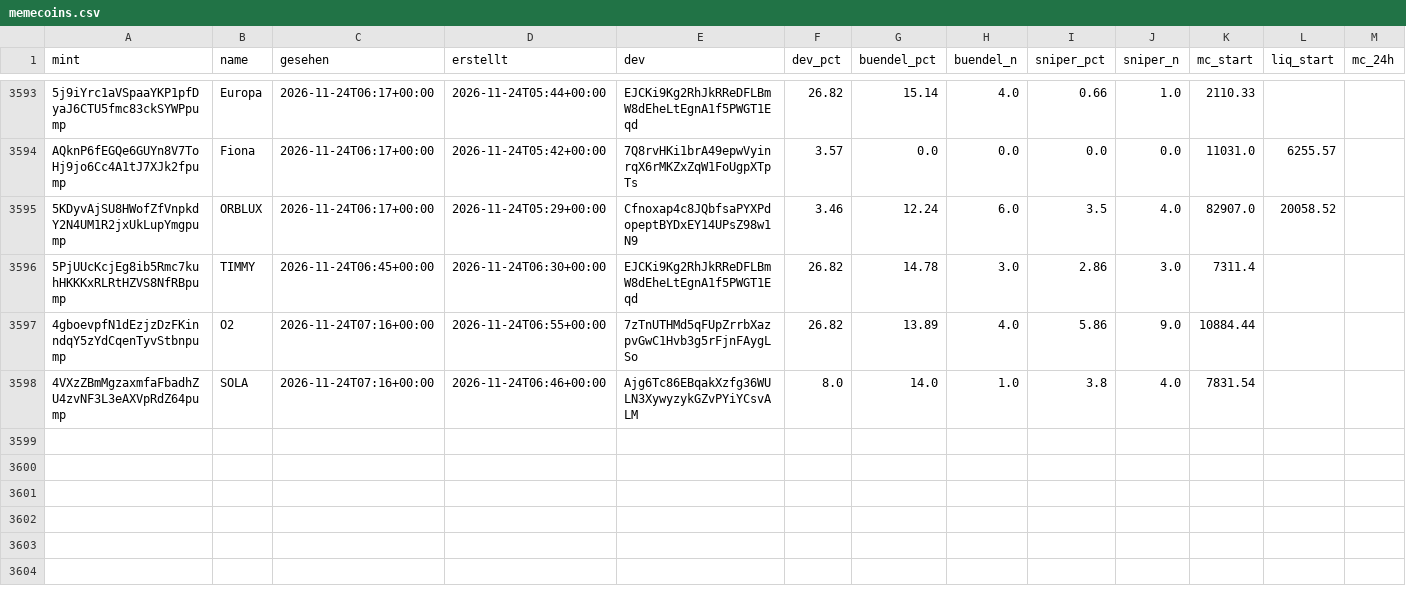
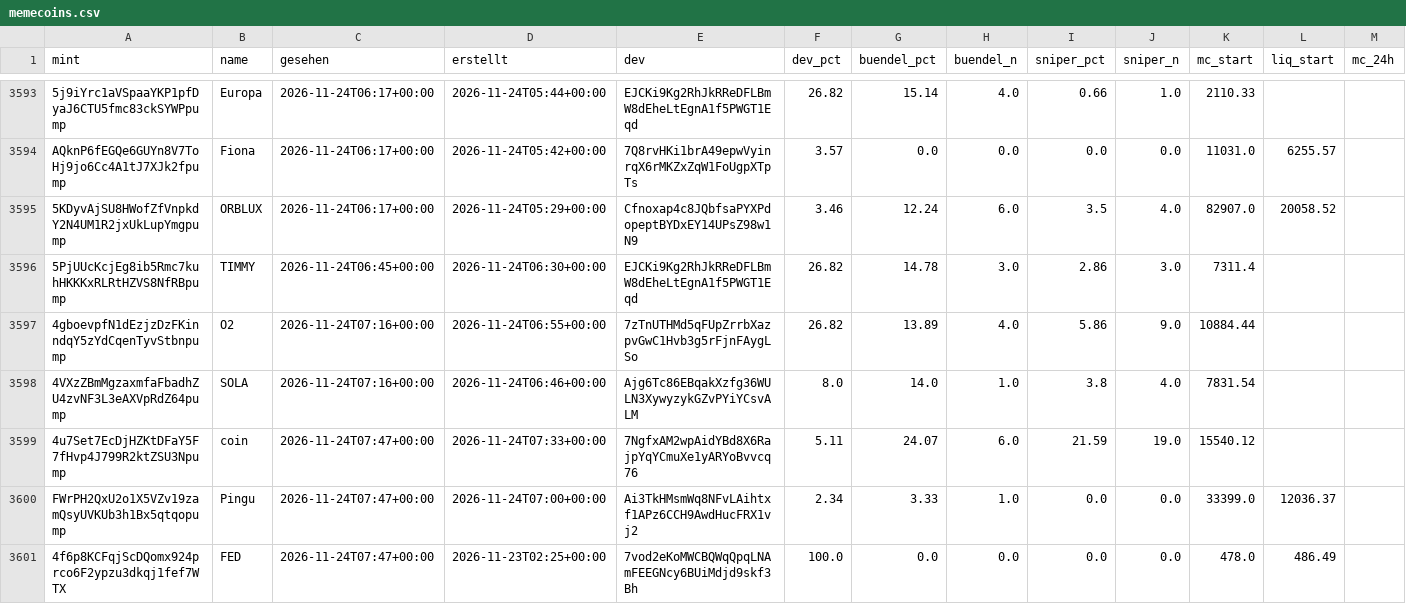
Before and after one commit to tobzwil89/insider, a CSV file: daten/wale/memecoins.csv, drawn as a sheet; only a part is shown, gaps mark what is left out; rows hold the shown columns only; the diff covers the shown part only; the diff names each change by its address in the sheet, - before the commit and + after, or states it on an @@ line.

```diff
--- a/daten/wale/memecoins.csv
+++ b/daten/wale/memecoins.csv
+row 3599: 4u7Set7EcDjHZKtDFaY5F7fHvp4J799R2ktZSU3Npump | coin | 2026-11-24T07:47+00:00 | 2026-11-24T07:33+00:00 | 7NgfxAM2wpAidYBd8X6RajpYqYCmuXe1yARYoBvvcq76 | 5.11 | 24.07 | 6.0 | 21.59 | 19.0 | 15540.12
+row 3600: FWrPH2QxU2o1X5VZv19zamQsyUVKUb3h1Bx5qtqopump | Pingu | 2026-11-24T07:47+00:00 | 2026-11-24T07:00+00:00 | Ai3TkHMsmWq8NFvLAihtxf1APz6CCH9AwdHucFRX1vj2 | 2.34 | 3.33 | 1.0 | 0.0 | 0.0 | 33399.0 | 12036.37
+row 3601: 4f6p8KCFqjScDQomx924prco6F2ypzu3dkqj1fef7WTX | FED | 2026-11-24T07:47+00:00 | 2026-11-23T02:25+00:00 | 7vod2eKoMWCBQWqQpqLNAmFEEGNcy6BUiMdjd9skf3Bh | 100.0 | 0.0 | 0.0 | 0.0 | 0.0 | 478.0 | 486.49
```
Also changed, not shown: 2 added rows and 5 edited cells elsewhere in this file, daten/wale/tagesfluss.csv, 2 other files.
